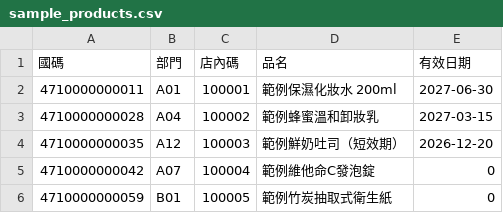
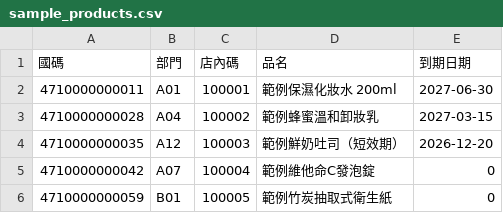
Before and after one commit to snow30093/expiry_app, a CSV file: examples/sample_products.csv, drawn as a sheet.

Commit message:
feat: rename 有效日期 to 到期日期 across app and import/export standard (v1.0.1)

```diff
--- a/examples/sample_products.csv
+++ b/examples/sample_products.csv
@@ -1,2 +1,2 @@
-國碼,部門,店內碼,品名,有效日期
+國碼,部門,店內碼,品名,到期日期
 4710000000011,A01,100001,範例保濕化妝水 200ml,2027-06-30
```
Also changed, not shown: 10 other files.
